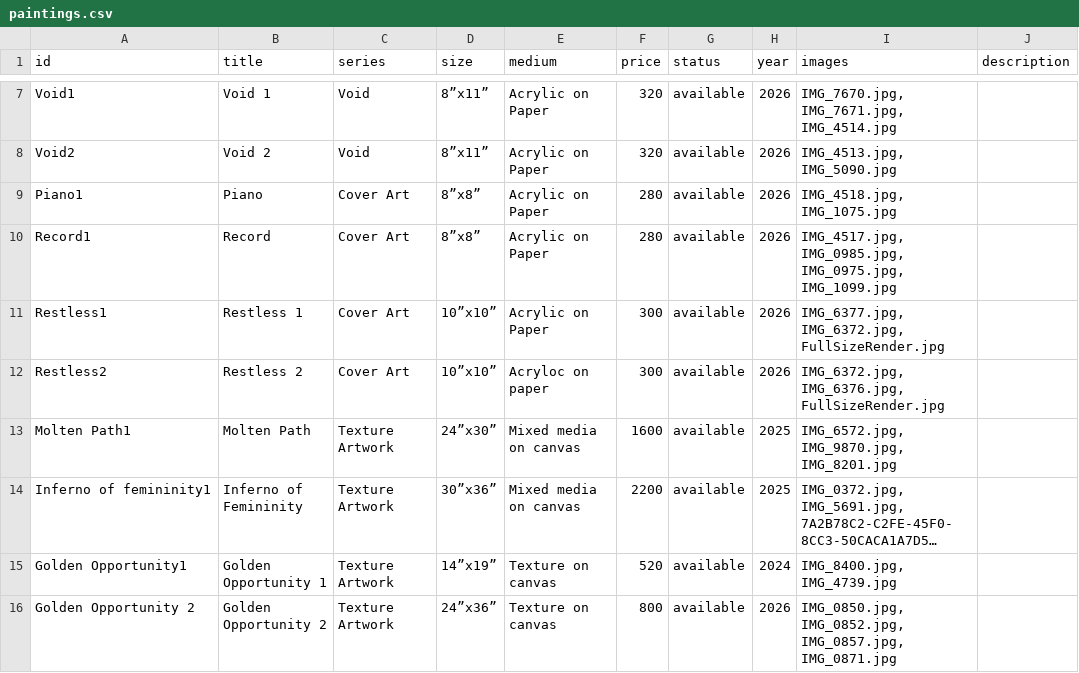
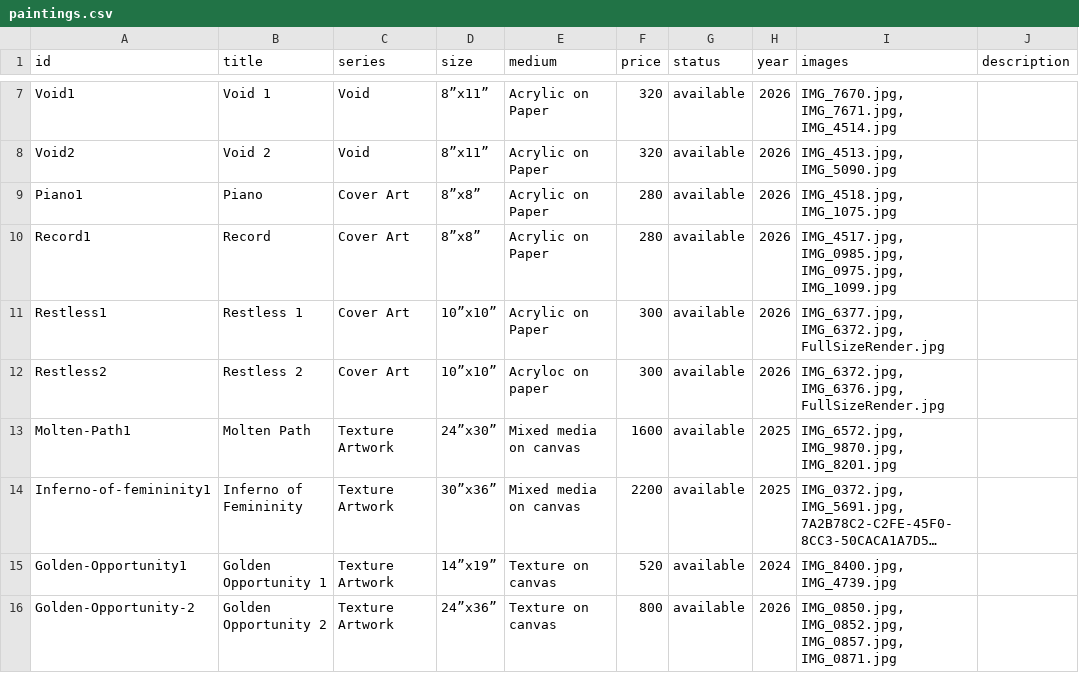
Before and after one commit to dn3305/ReenArt.github.io, a CSV file: paintings.csv, drawn as a sheet; only a part is shown, gaps mark what is left out; long unchanged cells end in …; the diff names each change by its address in the sheet, - before the commit and + after, or states it on an @@ line.

Commit message:
Fix painting slugs, prevent upload overwrite collisions, and target 100KB compression

```diff
--- a/paintings.csv
+++ b/paintings.csv
-A13 (id): Molten Path1
+A13 (id): Molten-Path1
-A14 (id): Inferno of femininity1
+A14 (id): Inferno-of-femininity1
-A15 (id): Golden Opportunity1
+A15 (id): Golden-Opportunity1
-A16 (id): Golden Opportunity 2
+A16 (id): Golden-Opportunity-2
```
Also changed, not shown: 5 other files.
